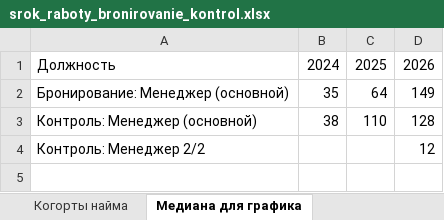
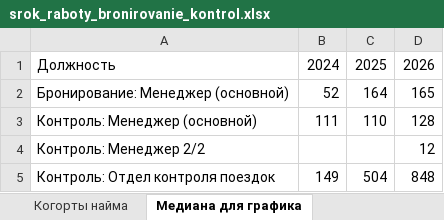
Before and after one commit to hriwayhr/HR-projects, an Excel workbook: srok_raboty_bronirovanie_kontrol.xlsx, sheet Медиана для графика, drawn as a sheet; values as stored, in another font and other column widths than the file's, no borders; charts and pictures not drawn; the diff names each change by its address in the sheet, - before the commit and + after, or states it on an @@ line.

```diff
--- a/srok_raboty_bronirovanie_kontrol.xlsx (sheet Медиана для графика)
+++ b/srok_raboty_bronirovanie_kontrol.xlsx (sheet Медиана для графика)
-B2: 35
+B2: 52
-C2: 64
+C2: 164
-D2: 149
+D2: 165
-B3: 38
+B3: 111
+row 5: Контроль: Отдел контроля поездок | 149 | 504 | 848
```
Also changed, not shown: sheet Все записи, sheet Срез на дату, sheet По должностям (ушли), sheet Действующие, sheet Когорты найма, sheet Количество для графика, 1 more sheet, charts or pictures.
